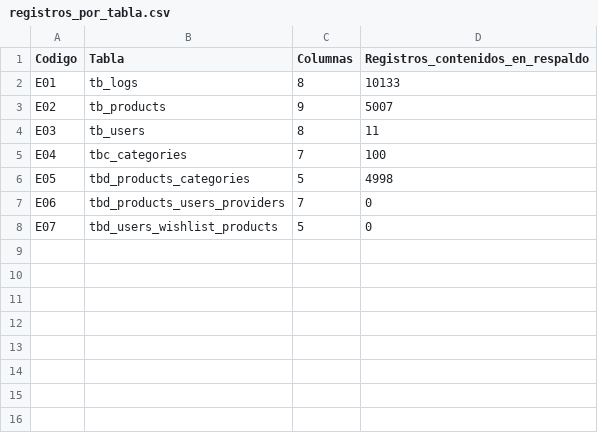
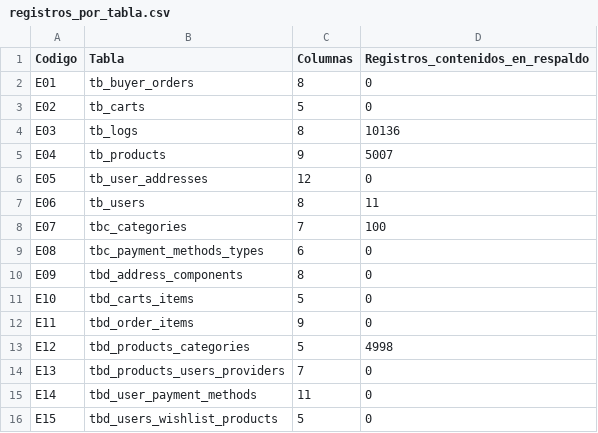
Before and after one commit to jessi-cb6/Practicas_BON_240491, a CSV file: practica3/registros_por_tabla.csv, drawn as a sheet.

```diff
--- a/practica3/registros_por_tabla.csv
+++ b/practica3/registros_por_tabla.csv
@@ -1,8 +1,16 @@
 Codigo,Tabla,Columnas,Registros_contenidos_en_respaldo
-E01,tb_logs,8,10133
-E02,tb_products,9,5007
-E03,tb_users,8,11
-E04,tbc_categories,7,100
-E05,tbd_products_categories,5,4998
-E06,tbd_products_users_providers,7,0
-E07,tbd_users_wishlist_products,5,0
+E01,tb_buyer_orders,8,0
+E02,tb_carts,5,0
+E03,tb_logs,8,10136
+E04,tb_products,9,5007
+E05,tb_user_addresses,12,0
+E06,tb_users,8,11
+E07,tbc_categories,7,100
+E08,tbc_payment_methods_types,6,0
+E09,tbd_address_components,8,0
+E10,tbd_carts_items,5,0
+E11,tbd_order_items,9,0
+E12,tbd_products_categories,5,4998
+E13,tbd_products_users_providers,7,0
+E14,tbd_user_payment_methods,11,0
+E15,tbd_users_wishlist_products,5,0
```
Also changed, not shown: practica3/inventario_eer.csv, practica3/relaciones_eer.csv, 37 other files.
